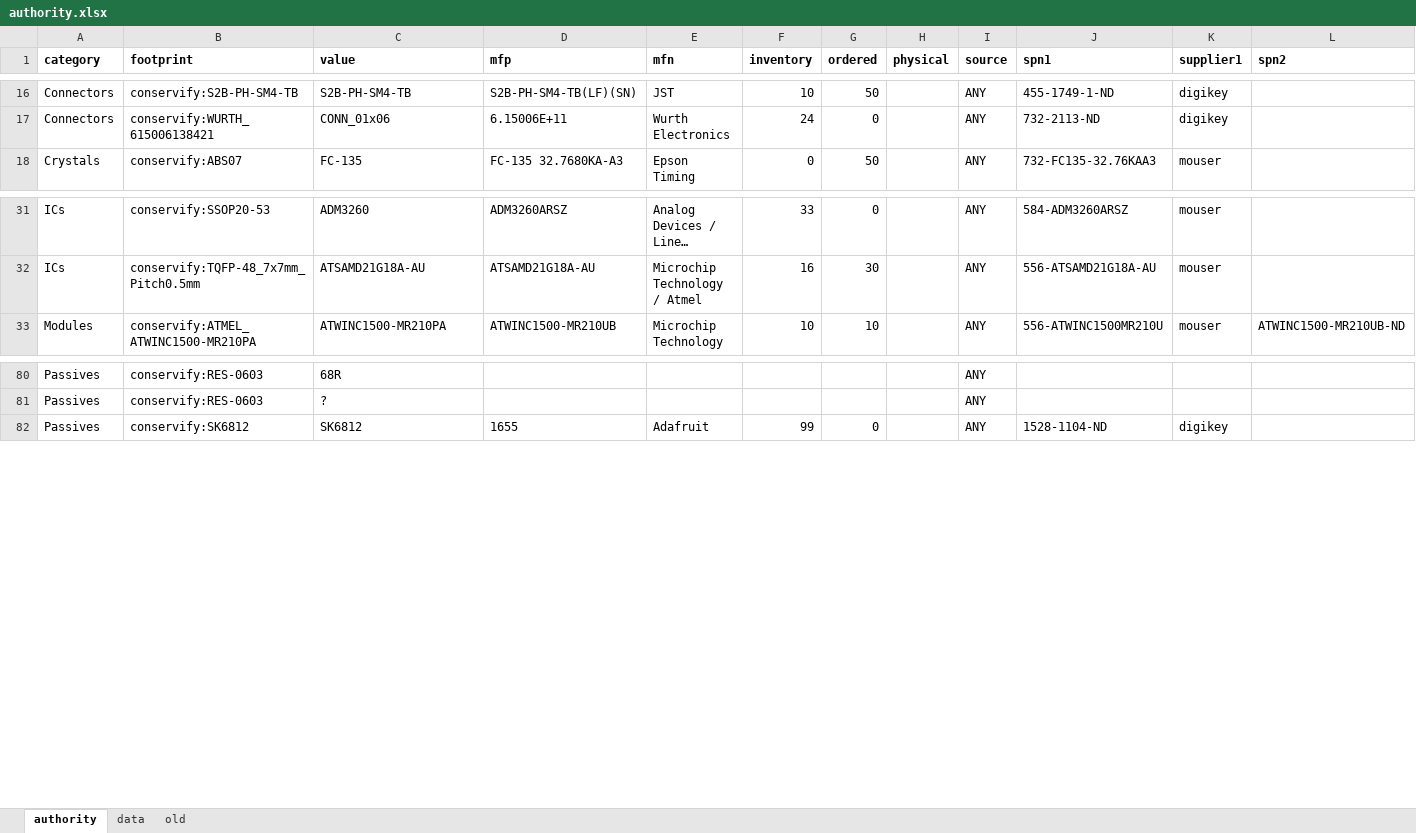
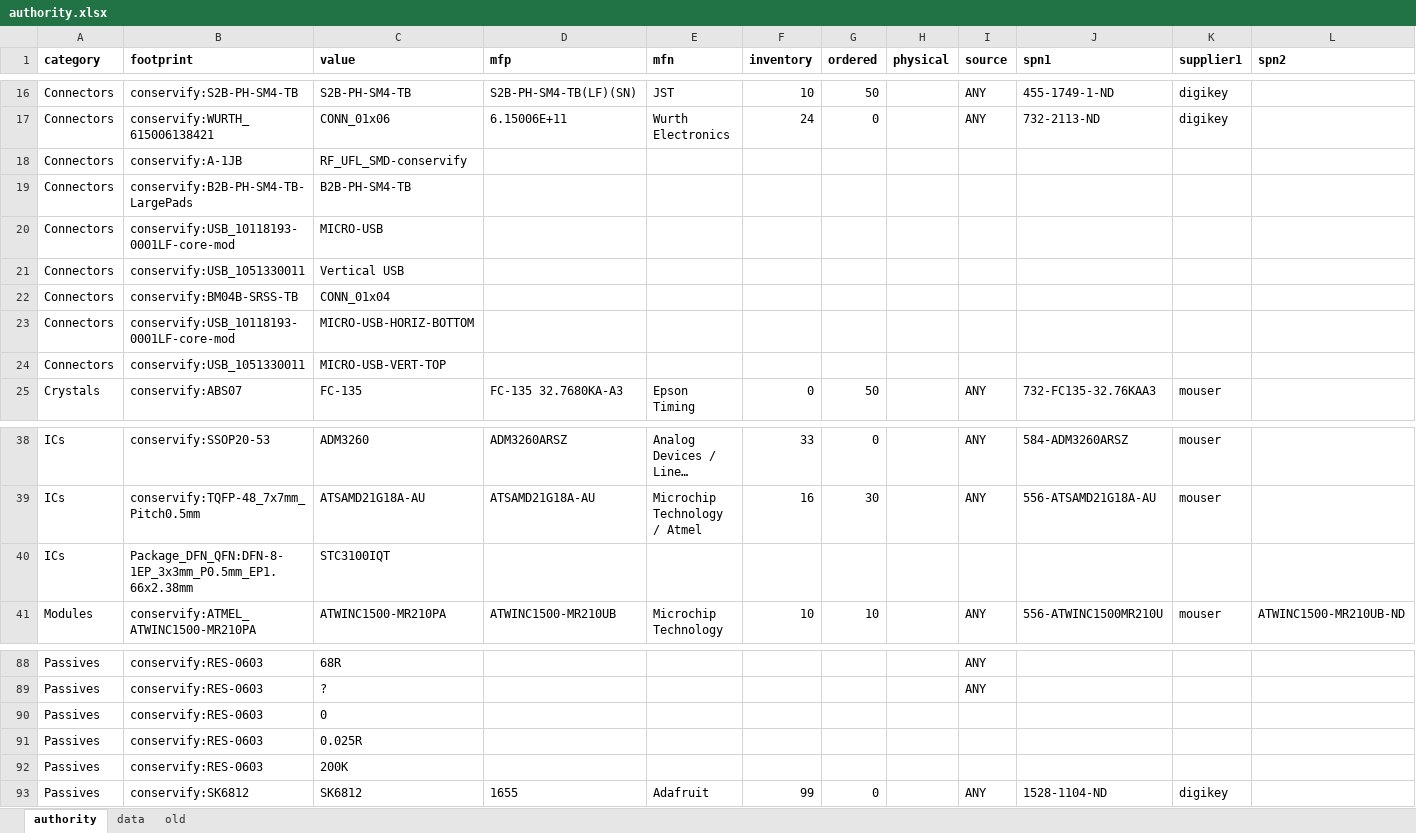
Before and after one commit to Conservify/kicad, an Excel workbook: tools/authority.xlsx, sheet authority, drawn as a sheet; only a part is shown, gaps mark what is left out; long unchanged cells end in …; values as stored, in another font and other column widths than the file's, no borders; rows hold the shown columns only; the diff names each change by its address in the sheet, - before the commit and + after, or states it on an @@ line.

Commit message:
Updating authority with new parts from Chris' review.

```diff
--- a/tools/authority.xlsx (sheet authority)
+++ b/tools/authority.xlsx (sheet authority)
+row 18: Connectors | conservify:A-1JB | RF_UFL_SMD-conservify
+row 19: Connectors | conservify:B2B-PH-SM4-TB-LargePads | B2B-PH-SM4-TB
+row 20: Connectors | conservify:USB_10118193-0001LF-core-mod | MICRO-USB
+row 21: Connectors | conservify:USB_1051330011 | Vertical USB
+row 22: Connectors | conservify:BM04B-SRSS-TB | CONN_01x04
+row 23: Connectors | conservify:USB_10118193-0001LF-core-mod | MICRO-USB-HORIZ-BOTTOM
+row 24: Connectors | conservify:USB_1051330011 | MICRO-USB-VERT-TOP
+row 40: ICs | Package_DFN_QFN:DFN-8-1EP_3x3mm_P0.5mm_EP1.66x2.38mm | STC3100IQT
+row 90: Passives | conservify:RES-0603 | 0
+row 91: Passives | conservify:RES-0603 | 0.025R
+row 92: Passives | conservify:RES-0603 | 200K
```
Also changed, not shown: formulas that keep their value.
